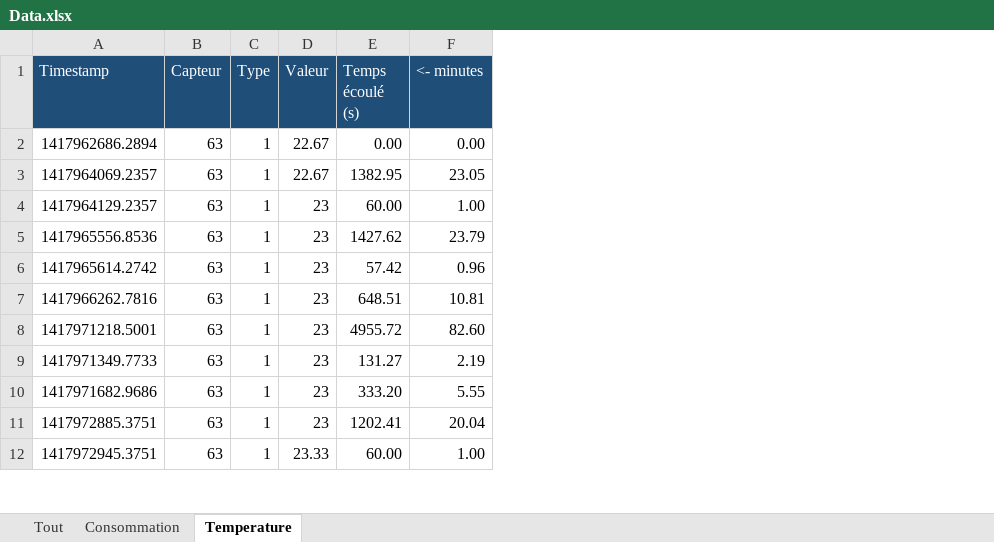
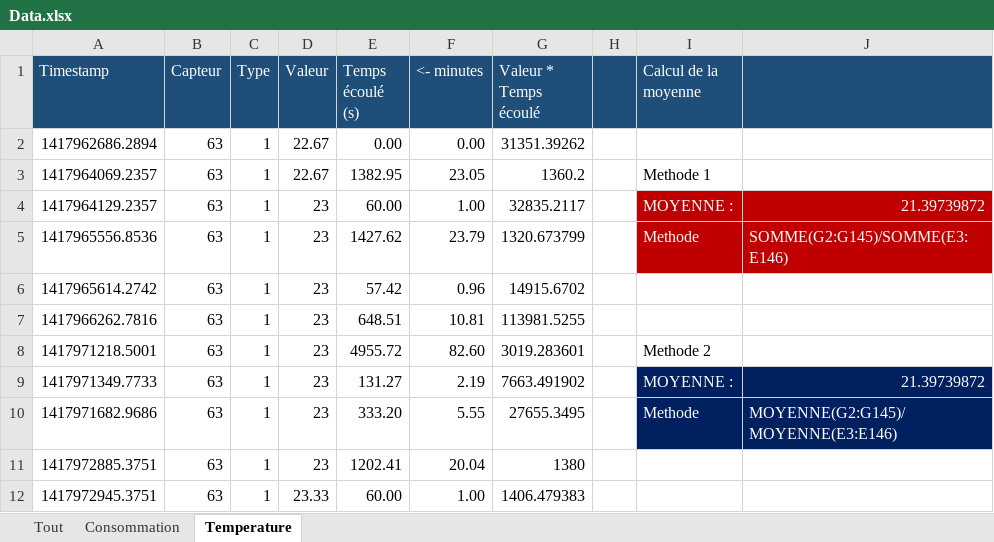
Before and after one commit to Gui95/projetDomotique, an Excel workbook: data/Data.xlsx, sheet Temperature, drawn as a sheet; only a part is shown; values as stored, in another font and other column widths than the file's, no borders; the diff names each change by its address in the sheet, - before the commit and + after, or states it on an @@ line.

Commit message:
j'ai rajouté les méthodes de calcul.

```diff
--- a/data/Data.xlsx (sheet Temperature)
+++ b/data/Data.xlsx (sheet Temperature)
+column G (Valeur * Temps écoulé), rows 2-12: 31351.39262 | 1360.2 | 32835.2117 | 1320.673799 | 14915.6702 | 113981.5255 | 3019.283601 | 7663.491902 | 27655.3495 | 1380 | 1406.479383
+column H, empty
+column I (Calcul de la moyenne), rows 3-10: Methode 1 | MOYENNE : | Methode |  |  | Methode 2 | MOYENNE : | Methode
+column J, rows 4-10: 21.39739872 | SOMME(G2:G145)/SOMME(E3:E146) |  |  |  | 21.39739872 | MOYENNE(G2:G145)/MOYENNE(E3:E146)
```
